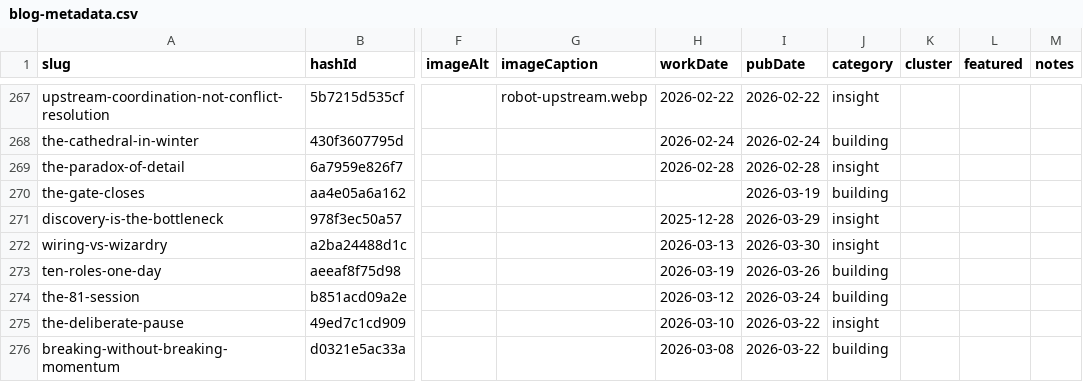
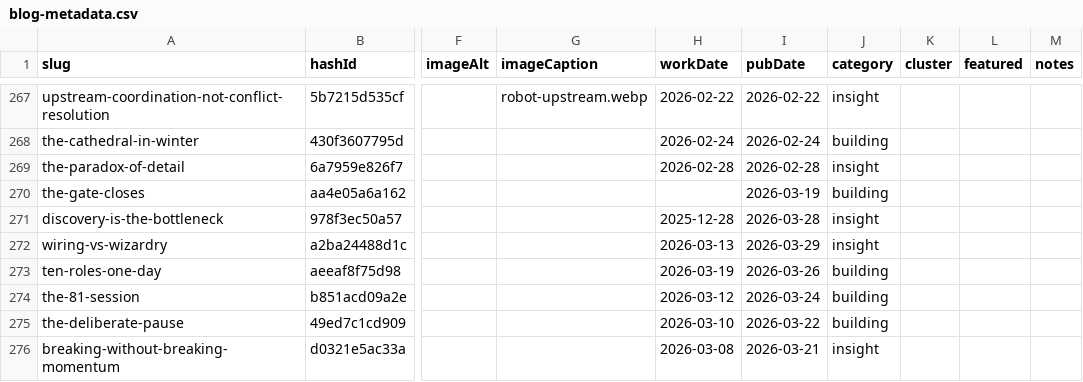
Before and after one commit to mediajunkie/piper-morgan-website, a CSV file: data/blog-metadata.csv, drawn as a sheet; only a part is shown, gaps mark what is left out; the diff names each change by its address in the sheet, - before the commit and + after, or states it on an @@ line.

```diff
--- a/data/blog-metadata.csv
+++ b/data/blog-metadata.csv
-I271 (pubDate): 2026-03-29
+I271 (pubDate): 2026-03-28
-I272 (pubDate): 2026-03-30
+I272 (pubDate): 2026-03-29
-J275 (category): insight
+J275 (category): building
-I276 (pubDate): 2026-03-22
+I276 (pubDate): 2026-03-21
-J276 (category): building
+J276 (category): insight
```
Also changed, not shown: 1 other file.
